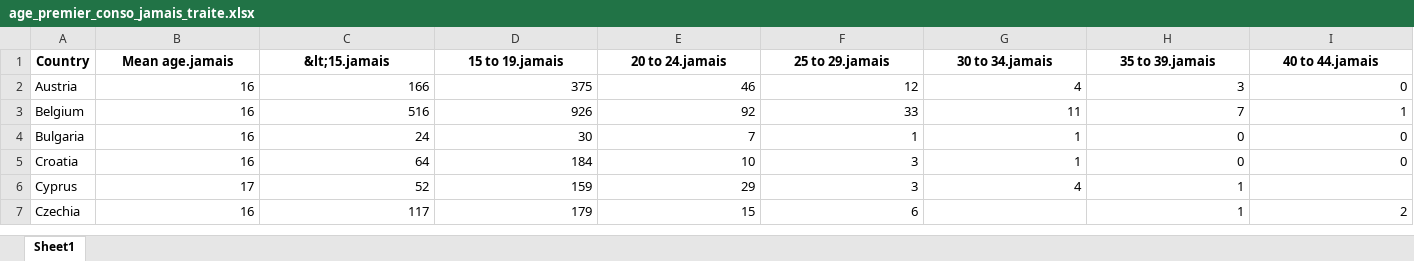
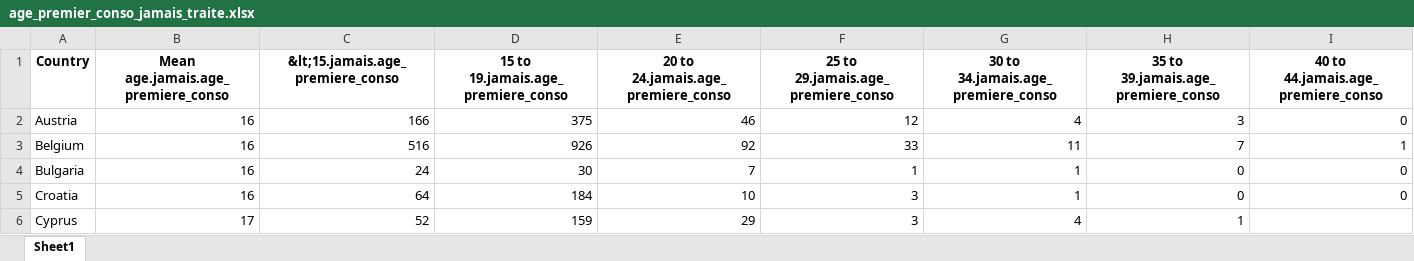
Before and after one commit to refouch/Projet_Python_2A, an Excel workbook: Data/EUDA/Tampon/age_premier_conso_jamais_traite.xlsx, sheet Sheet1, drawn as a sheet; only a part is shown; the shorter side is filled out with more unchanged rows; values as stored, in another font and other column widths than the file's, no borders; the diff covers the shown part only; the diff names each change by its address in the sheet, - before the commit and + after, or states it on an @@ line.

```diff
--- a/Data/EUDA/Tampon/age_premier_conso_jamais_traite.xlsx (sheet Sheet1)
+++ b/Data/EUDA/Tampon/age_premier_conso_jamais_traite.xlsx (sheet Sheet1)
-B1: Mean age.jamais
+B1: Mean age.jamais.age_premiere_conso
-C1: &lt;15.jamais
+C1: &lt;15.jamais.age_premiere_conso
-D1: 15 to 19.jamais
+D1: 15 to 19.jamais.age_premiere_conso
-E1: 20 to 24.jamais
+E1: 20 to 24.jamais.age_premiere_conso
-F1: 25 to 29.jamais
+F1: 25 to 29.jamais.age_premiere_conso
-G1: 30 to 34.jamais
+G1: 30 to 34.jamais.age_premiere_conso
-H1: 35 to 39.jamais
+H1: 35 to 39.jamais.age_premiere_conso
-I1: 40 to 44.jamais
+I1: 40 to 44.jamais.age_premiere_conso
```
Also changed, not shown: 7 edited cells elsewhere in this sheet, Data/EUDA/Tampon/age_premiere_conso_deja_traite.xlsx, Data/EUDA/Tampon/age_premiere_conso_global.xlsx, 34 other files.
